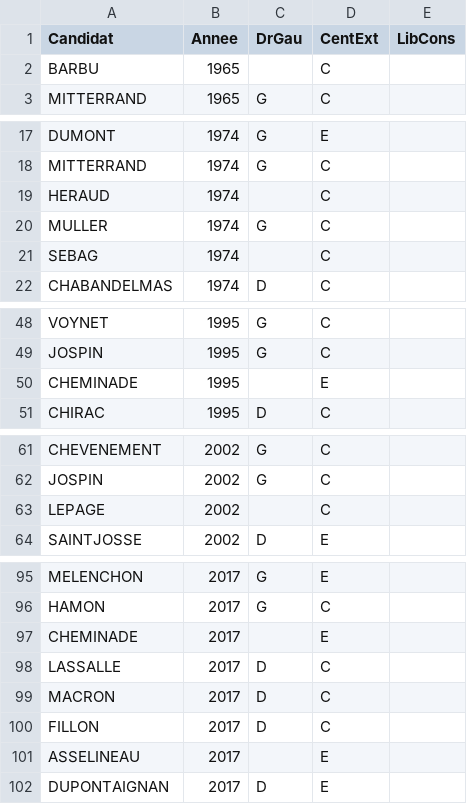
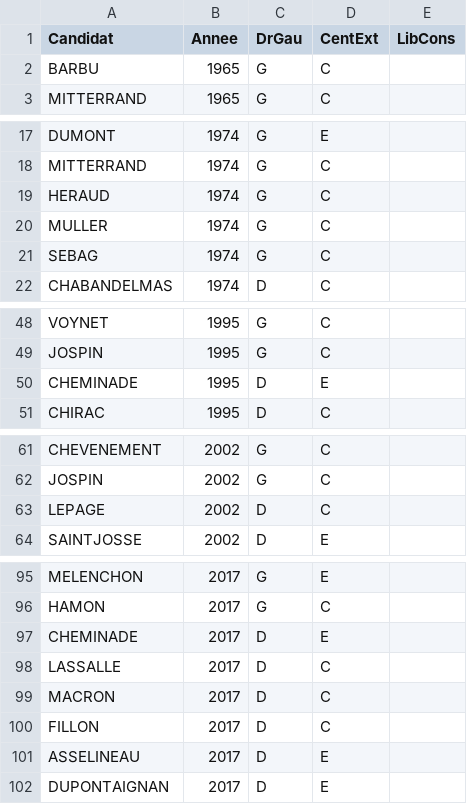
Before and after one commit to MaelDieudonne/statappensae, a CSV file: data_other/candidats.csv, drawn as a sheet; only a part is shown, gaps mark what is left out; the diff covers the shown part only.

Commit message:
Candidates

```diff
--- a/data_other/candidats.csv
+++ b/data_other/candidats.csv
@@ -1,3 +1,3 @@
 Candidat;Annee;DrGau;CentExt;LibCons
-BARBU;1965;;C;
+BARBU;1965;G;C;
 MITTERRAND;1965;G;C;
@@ -18,5 +18,5 @@ DUMONT;1974;G;E;
 MITTERRAND;1974;G;C;
-HERAUD;1974;;C;
+HERAUD;1974;G;C;
 MULLER;1974;G;C;
-SEBAG;1974;;C;
+SEBAG;1974;G;C;
 CHABANDELMAS;1974;D;C;
@@ -49,3 +49,3 @@ VOYNET;1995;G;C;
 JOSPIN;1995;G;C;
-CHEMINADE;1995;;E;
+CHEMINADE;1995;D;E;
 CHIRAC;1995;D;C;
@@ -62,3 +62,3 @@ CHEVENEMENT;2002;G;C;
 JOSPIN;2002;G;C;
-LEPAGE;2002;;C;
+LEPAGE;2002;D;C;
 SAINTJOSSE;2002;D;E;
@@ -96,3 +96,3 @@ MELENCHON;2017;G;E;
 HAMON;2017;G;C;
-CHEMINADE;2017;;E;
+CHEMINADE;2017;D;E;
 LASSALLE;2017;D;C;
@@ -100,3 +100,3 @@ MACRON;2017;D;C;
 FILLON;2017;D;C;
-ASSELINEAU;2017;;E;
+ASSELINEAU;2017;D;E;
 DUPONTAIGNAN;2017;D;E;
```
Also changed, not shown: 1 edited cell elsewhere in this file.
